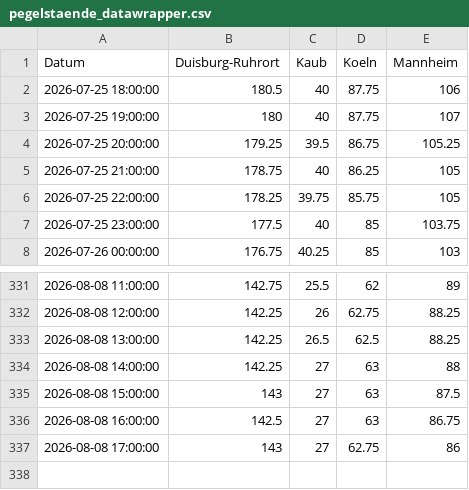
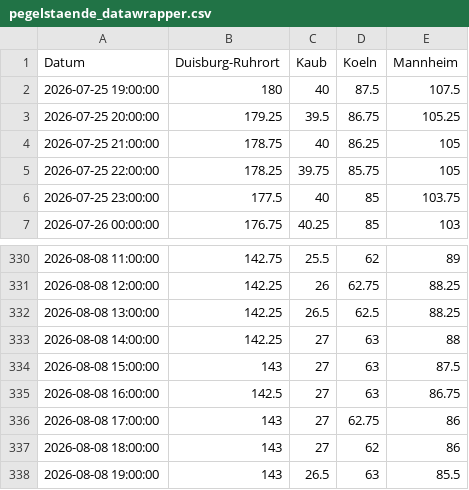
Before and after one commit to robjrentrop/pegelstaende_rhein, a CSV file: pegelstaende_datawrapper.csv, drawn as a sheet; only a part is shown, gaps mark what is left out.

```diff
--- a/pegelstaende_datawrapper.csv
+++ b/pegelstaende_datawrapper.csv
@@ -1,4 +1,3 @@
 "Datum","Duisburg-Ruhrort","Kaub","Koeln","Mannheim"
-"2026-07-25 18:00:00",180.5,40,87.75,106
-"2026-07-25 19:00:00",180,40,87.75,107
+"2026-07-25 19:00:00",180,40,87.5,107.5
 "2026-07-25 20:00:00",179.25,39.5,86.75,105.25
@@ -337 +336,3 @@
 "2026-08-08 17:00:00",143,27,62.75,86
+"2026-08-08 18:00:00",143,27,62,86
+"2026-08-08 19:00:00",143,26.5,63,85.5
```
